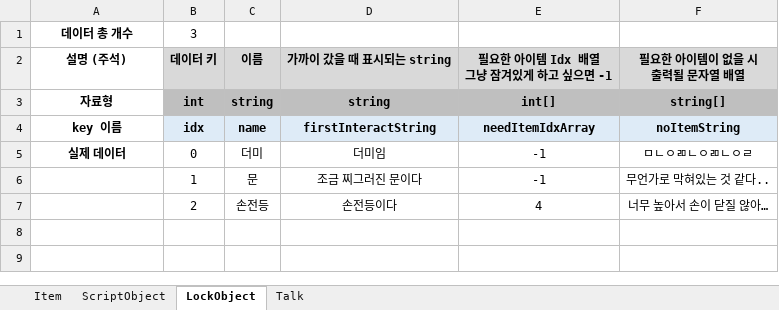
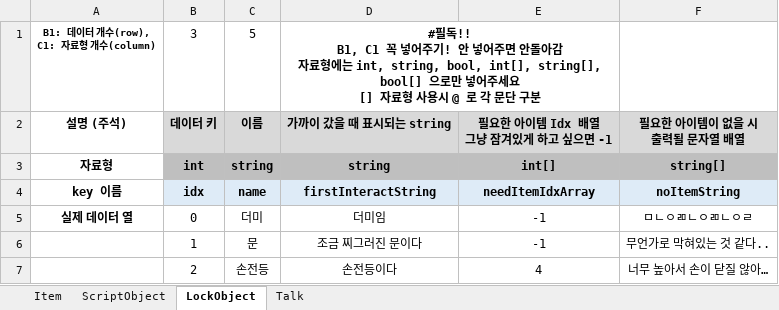
Before and after one commit to adlet0331/Marionette, an Excel workbook: bin/Assets/Resources/IngameData/DataBase.xlsx, sheet LockObject, drawn as a sheet; values as stored, in another font and other column widths than the file's, no borders; removed rows and columns are numbered as before the commit, all else as after; ↵ is a line break in a cell; the diff names each change by its address in the sheet, - before the commit and + after, or states it on an @@ line.

```diff
--- a/bin/Assets/Resources/IngameData/DataBase.xlsx (sheet LockObject)
+++ b/bin/Assets/Resources/IngameData/DataBase.xlsx (sheet LockObject)
-row 1: 데이터 총 개수 | 3
+row 1: B1: 데이터 개수(row), ↵ C1: 자료형 개수(column) | 3 | 5 | #필독!! ↵ B1, C1 꼭 넣어주기! 안 넣어주면 안돌아감 ↵ 자료형에는 int, string, bool, int[], string[], bool[] 으로만 넣어주세요 ↵ [] 자료형 사용시 @ 로 각 문단 구분
-A5: 실제 데이터
+A5: 실제 데이터 열
```
Also changed, not shown: sheet Talk, sheet Item, sheet ScriptObject, 2 other files.
